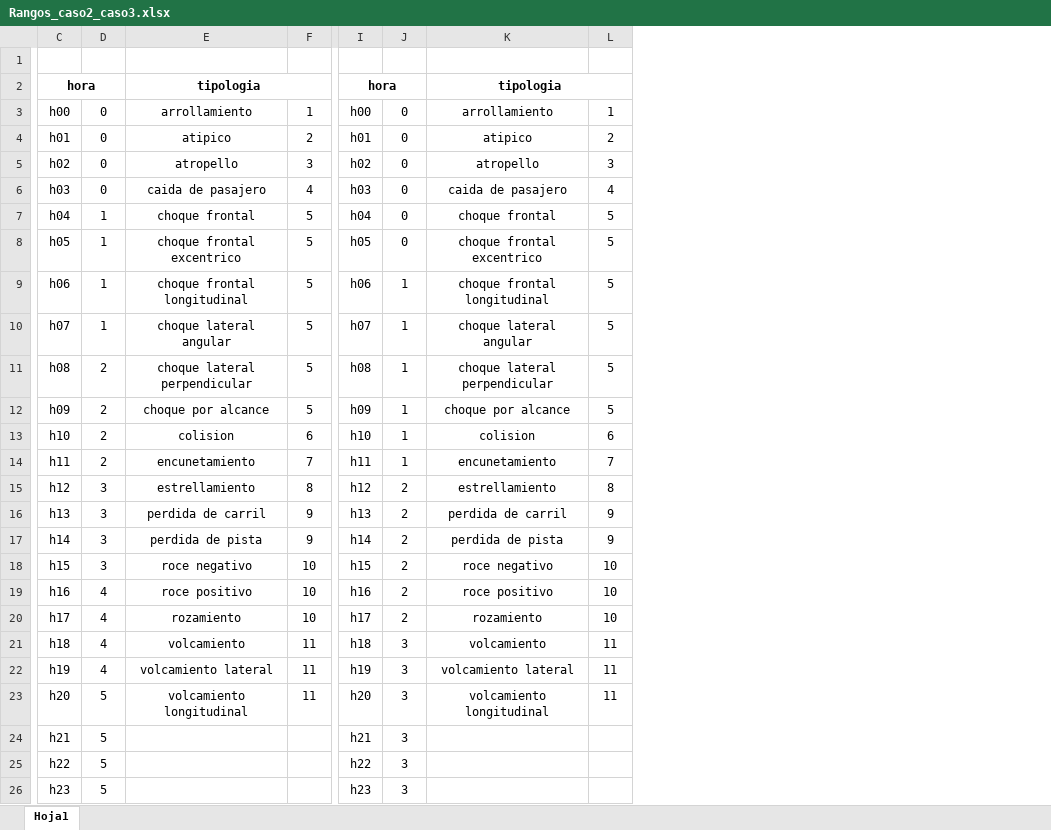
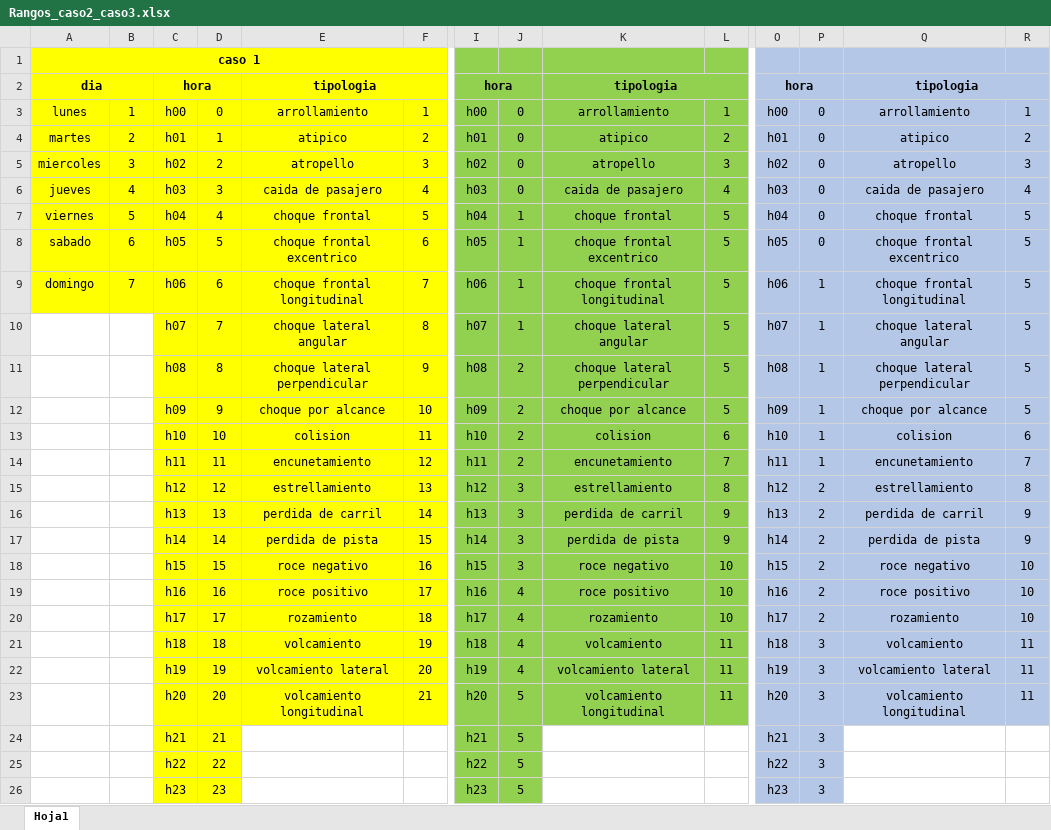
Before and after one commit to Orixstranger/DataMining_Accidentes_Transito_Canton_Loja, an Excel workbook: Rangos/Rangos_caso2_caso3.xlsx, sheet Hoja1, drawn as a sheet; only a part is shown, gaps mark what is left out; values as stored, in another font and other column widths than the file's, no borders; addresses are those after the commit; the diff covers the shown part only; the diff names each change by its address in the sheet, - before the commit and + after, or states it on an @@ line.

Commit message:
Update Rangos_caso2_caso3.xlsx

```diff
--- a/Rangos/Rangos_caso2_caso3.xlsx (sheet Hoja1)
+++ b/Rangos/Rangos_caso2_caso3.xlsx (sheet Hoja1)
+column A, rows 1-9: caso 1 | dia | lunes | martes | miercoles | jueves | viernes | sabado | domingo
+column B, rows 3-9: 1 | 2 | 3 | 4 | 5 | 6 | 7
+column C, rows 2-26: hora | h00 | h01 | h02 | h03 | h04 | h05 | h06 | h07 | h08 | h09 | h10 | h11 | h12 | h13 | h14 | h15 | h16 | h17 | h18 | h19 | h20 | h21 | h22 | h23
+column D, rows 3-26: 0 | 1 | 2 | 3 | 4 | 5 | 6 | 7 | 8 | 9 | 10 | 11 | 12 | 13 | 14 | 15 | 16 | 17 | 18 | 19 | 20 | 21 | 22 | 23
+column E, rows 2-23: tipologia | arrollamiento | atipico | atropello | caida de pasajero | choque frontal | choque frontal excentrico | choque frontal longitudinal | choque lateral angular | choque lateral perpendicular | choque por alcance | colision | encunetamiento | estrellamiento | perdida de carril | perdida de pista | roce negativo | roce positivo | rozamiento | volcamiento | volcamiento lateral | volcamiento longitudinal
+column F, rows 3-23: 1 | 2 | 3 | 4 | 5 | 6 | 7 | 8 | 9 | 10 | 11 | 12 | 13 | 14 | 15 | 16 | 17 | 18 | 19 | 20 | 21
-I1:L9 fill: none
+I1:L9 fill: #92D050
-O1:R9 fill: none
+O1:R9 fill: #B4C7E7
-I10:L23 fill: none
+I10:L23 fill: #92D050
-O10:R23 fill: none
+O10:R23 fill: #B4C7E7
-I24:J26 fill: none
+I24:J26 fill: #92D050
-O24:P26 fill: none
+O24:P26 fill: #B4C7E7
```
Also changed, not shown: cell formats elsewhere in this sheet.
